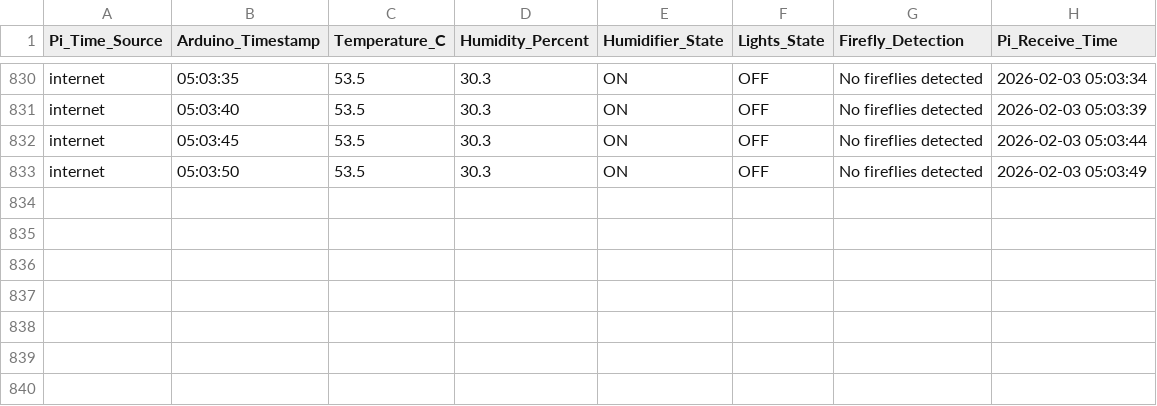
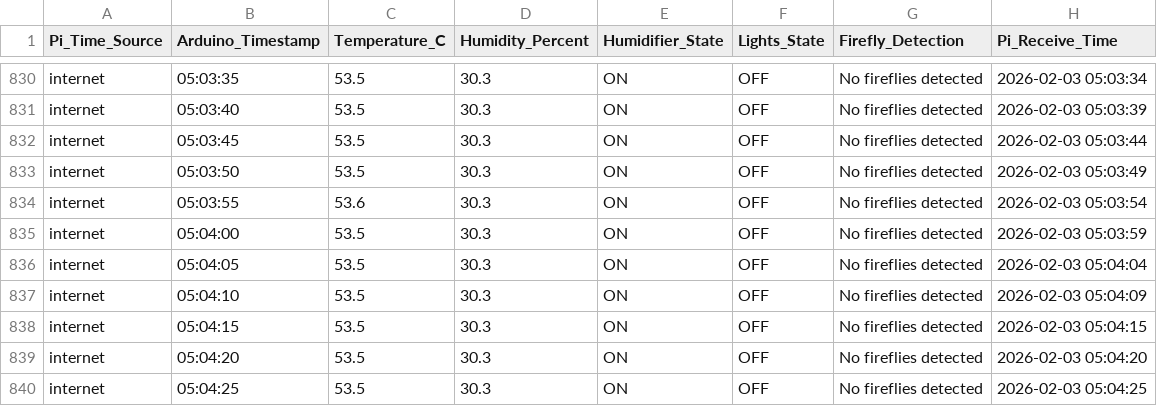
Before and after one commit to Alitaptech/firefly-data, a CSV file: data/Alitaptech_data_20260203.csv, drawn as a sheet; only a part is shown, gaps mark what is left out; the diff names each change by its address in the sheet, - before the commit and + after, or states it on an @@ line.

Commit message:
Data update 2026-02-03 05:04:27 - 1 file(s) changed

```diff
--- a/data/Alitaptech_data_20260203.csv
+++ b/data/Alitaptech_data_20260203.csv
+row 834: internet | 05:03:55 | 53.6 | 30.3 | ON | OFF | No fireflies detected | 2026-02-03 05:03:54
+row 835: internet | 05:04:00 | 53.5 | 30.3 | ON | OFF | No fireflies detected | 2026-02-03 05:03:59
+row 836: internet | 05:04:05 | 53.5 | 30.3 | ON | OFF | No fireflies detected | 2026-02-03 05:04:04
+row 837: internet | 05:04:10 | 53.5 | 30.3 | ON | OFF | No fireflies detected | 2026-02-03 05:04:09
+row 838: internet | 05:04:15 | 53.5 | 30.3 | ON | OFF | No fireflies detected | 2026-02-03 05:04:15
+row 839: internet | 05:04:20 | 53.5 | 30.3 | ON | OFF | No fireflies detected | 2026-02-03 05:04:20
+row 840: internet | 05:04:25 | 53.5 | 30.3 | ON | OFF | No fireflies detected | 2026-02-03 05:04:25
```
